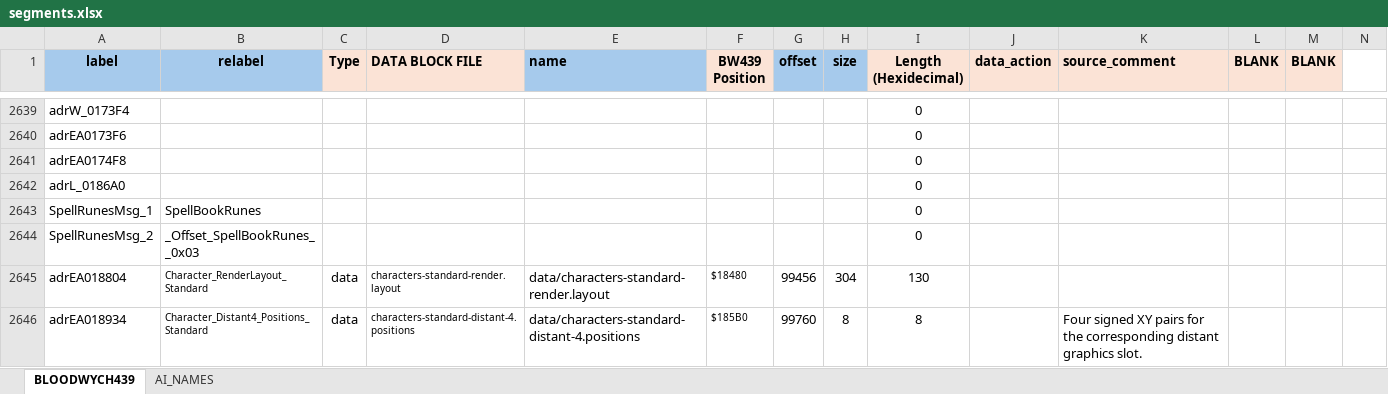
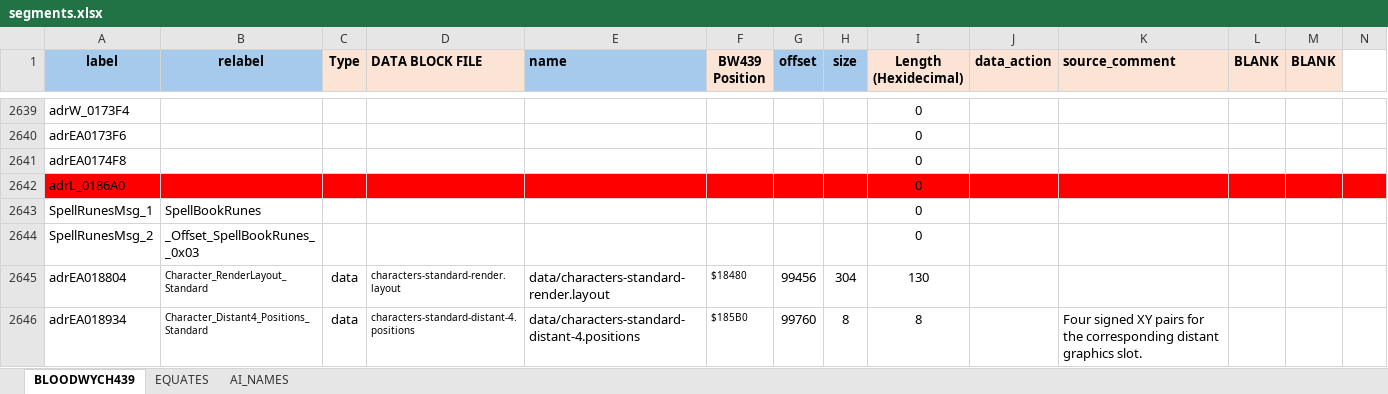
Before and after one commit to HoraceAndTheSpider/Bloodwych-68k, an Excel workbook: segments.xlsx, sheet BLOODWYCH439, drawn as a sheet; only a part is shown, gaps mark what is left out; values as stored, in another font and other column widths than the file's, no borders; conditional formats not drawn; the diff covers the shown part only; the diff names each change by its address in the sheet, - before the commit and + after, or states it on an @@ line.

Commit message:
Add safe source equates and resource aliases

```diff
--- a/segments.xlsx (sheet BLOODWYCH439)
+++ b/segments.xlsx (sheet BLOODWYCH439)
+sheet tab: EQUATES
-A2642:N2642 fill: none
+A2642:N2642 fill: #FF0000
```
Also changed, not shown: cell formats elsewhere in this sheet, 12 other files.
